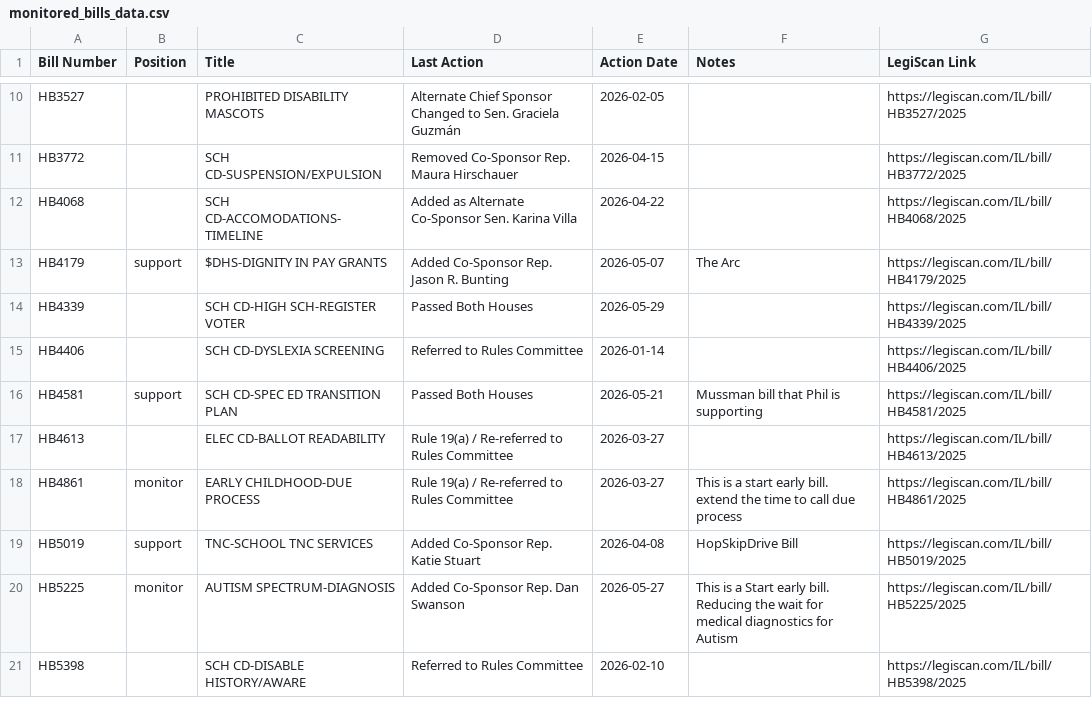
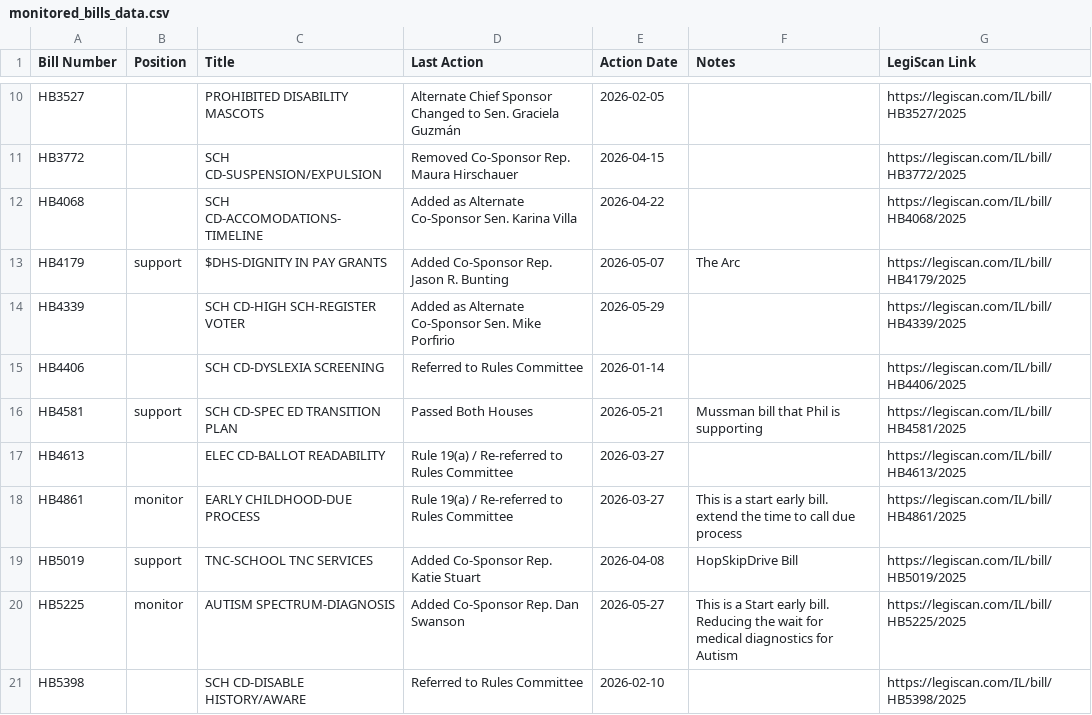
Before and after one commit to lallfran15/ilga-bill-tracker, a CSV file: monitored_bills_data.csv, drawn as a sheet; only a part is shown, gaps mark what is left out.

```diff
--- a/monitored_bills_data.csv
+++ b/monitored_bills_data.csv
@@ -13,3 +13,3 @@ HB4068,,SCH CD-ACCOMODATIONS-TIMELINE,Added as Alternate Co-Sponsor Sen. Karina
 HB4179,support,$DHS-DIGNITY IN PAY GRANTS,Added Co-Sponsor Rep. Jason R. Bunting,2026-05-07,The Arc,https://legiscan.com/IL/bill/HB4179/2025
-HB4339,,SCH CD-HIGH SCH-REGISTER VOTER,Passed Both Houses,2026-05-29,,https://legiscan.com/IL/bill/HB4339/2025
+HB4339,,SCH CD-HIGH SCH-REGISTER VOTER,Added as Alternate Co-Sponsor Sen. Mike Porfirio,2026-05-29,,https://legiscan.com/IL/bill/HB4339/2025
 HB4406,,SCH CD-DYSLEXIA SCREENING,Referred to Rules Committee,2026-01-14,,https://legiscan.com/IL/bill/HB4406/2025
```
Also changed, not shown: 3 other files.
